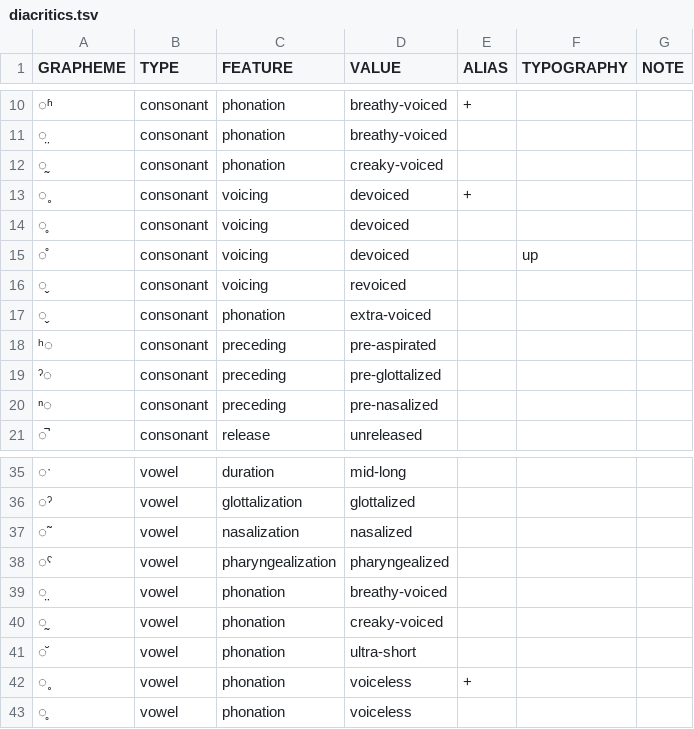
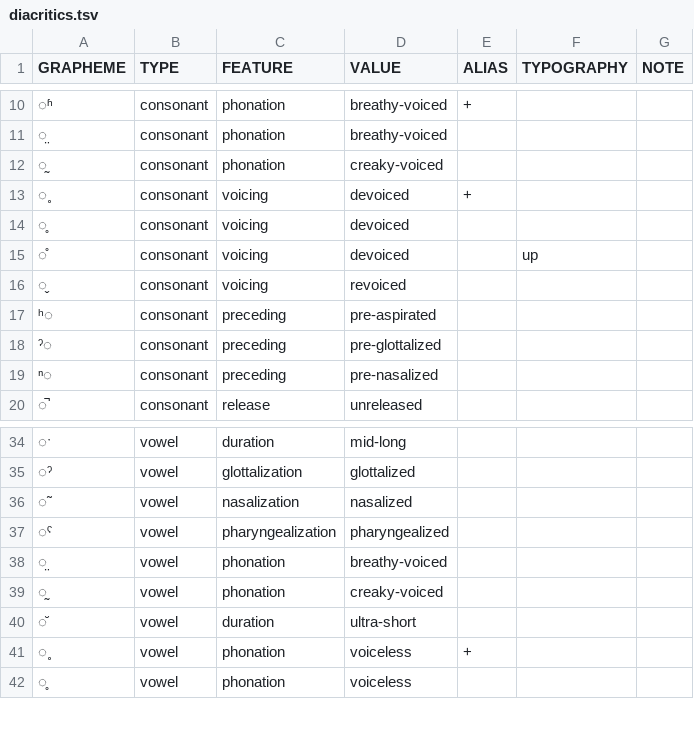
Before and after one commit to cldf-clts/clts-legacy, a TSV file: transcriptionsystems/bipa/diacritics.tsv, drawn as a sheet; only a part is shown, gaps mark what is left out.

```diff
--- a/transcriptionsystems/bipa/diacritics.tsv
+++ b/transcriptionsystems/bipa/diacritics.tsv
@@ -16,3 +16,2 @@ GRAPHEME	TYPE	FEATURE	VALUE	ALIAS	TYPOGRAPHY	NOTE
 ◌̬	consonant	voicing	revoiced			
-◌̬	consonant	phonation	extra-voiced			
 ʰ◌	consonant	preceding	pre-aspirated			
@@ -40,3 +39,3 @@ GRAPHEME	TYPE	FEATURE	VALUE	ALIAS	TYPOGRAPHY	NOTE
 ◌̰	vowel	phonation	creaky-voiced			
-◌̆	vowel	phonation	ultra-short			
+◌̆	vowel	duration	ultra-short			
 ◌˳	vowel	phonation	voiceless	+		
```
Also changed, not shown: transcriptionsystems/bipa/consonants.tsv, transcriptionsystems/bipa/vowels.tsv.
